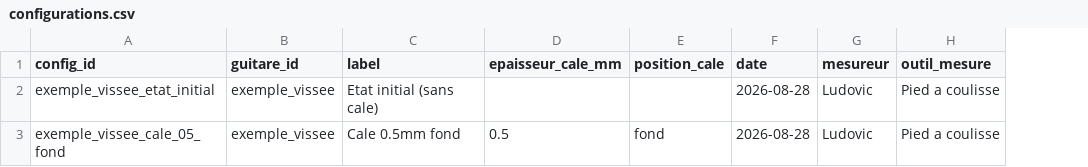
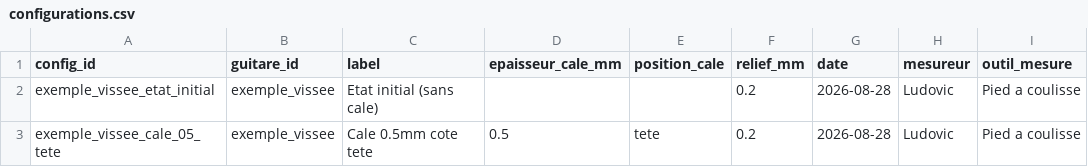
Before and after one commit to LudovicLebart/GuitarHunter, a CSV file: backend/scripts/dataset_b/configurations.csv, drawn as a sheet; only a part is shown; the diff names each change by its address in the sheet, - before the commit and + after, or states it on an @@ line.

```diff
--- a/backend/scripts/dataset_b/configurations.csv
+++ b/backend/scripts/dataset_b/configurations.csv
+column F (relief_mm), rows 2-3: 0.2 | 0.2
-A3 (config_id): exemple_vissee_cale_05_fond
+A3 (config_id): exemple_vissee_cale_05_tete
-C3 (label): Cale 0.5mm fond
+C3 (label): Cale 0.5mm cote tete
-E3 (position_cale): fond
+E3 (position_cale): tete
```
Also changed, not shown: backend/scripts/dataset_b/mesures.csv, backend/scripts/dataset_b/photos.csv, 9 other files.
